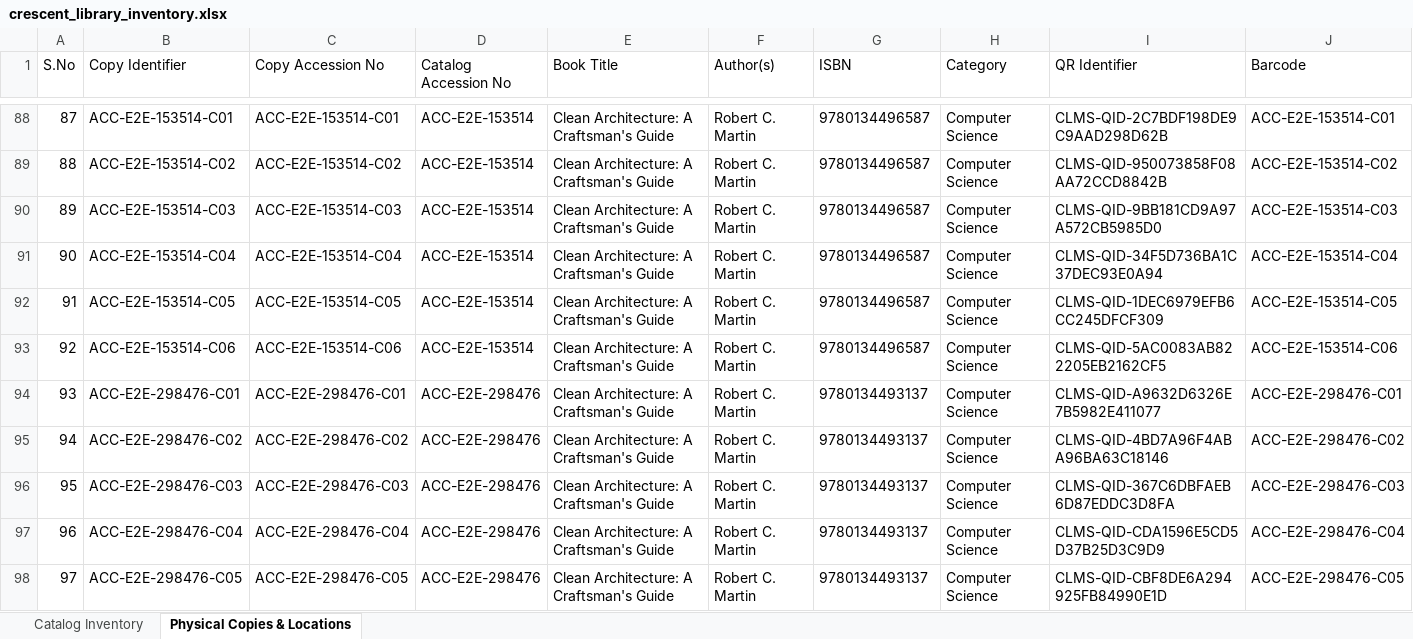
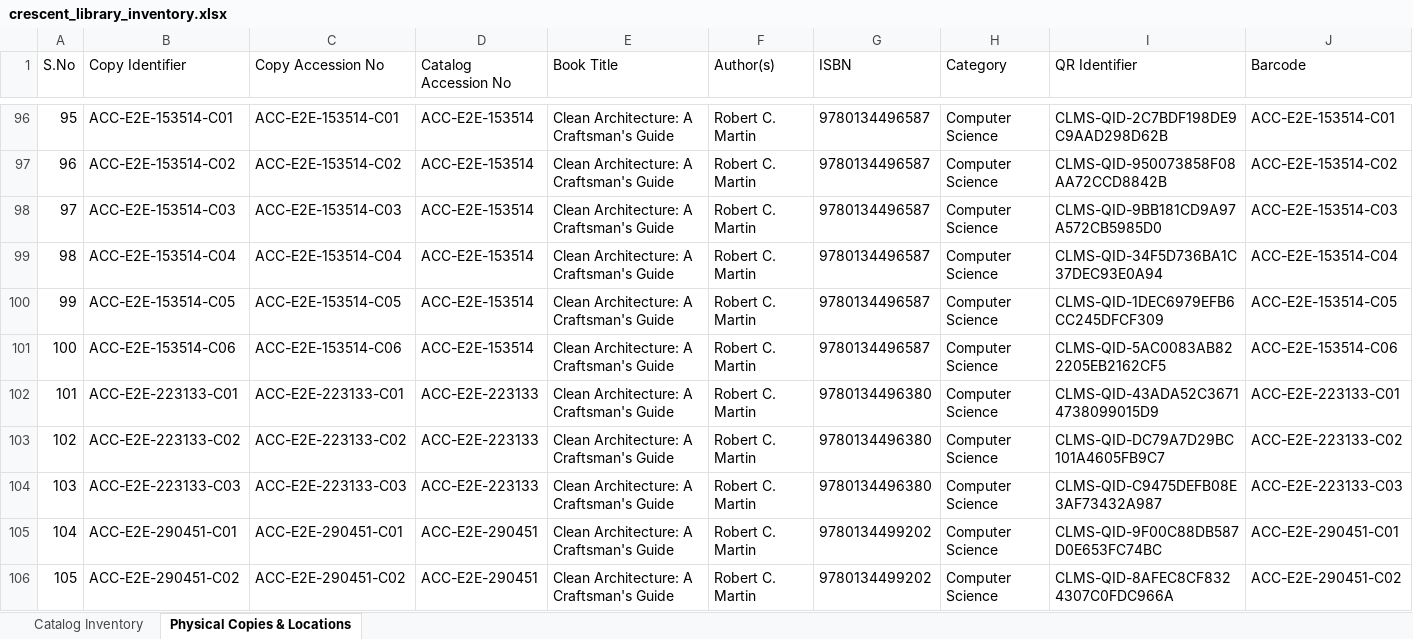
Before and after one commit to Azimullah-6430/Library-Management-System, an Excel workbook: backend/exports/crescent_library_inventory.xlsx, sheet Physical Copies & Locations, drawn as a sheet; only a part is shown, gaps mark what is left out; the shorter side is filled out with more unchanged rows; values as stored, in another font and other column widths than the file's, no borders; rows hold the shown columns only; the diff covers the shown part only; the diff names each change by its address in the sheet, - before the commit and + after, or states it on an @@ line.

```diff
--- a/backend/exports/crescent_library_inventory.xlsx (sheet Physical Copies & Locations)
+++ b/backend/exports/crescent_library_inventory.xlsx (sheet Physical Copies & Locations)
@@ column A (S.No) renumbered from row 44 down @@
+row 102: 101 | ACC-E2E-223133-C01 | ACC-E2E-223133-C01 | ACC-E2E-223133 | Clean Architecture: A Craftsman's Guide | Robert C. Martin | 9780134496380 | Computer Science | CLMS-QID-43ADA52C36714738099015D9 | ACC-E2E-223133-C01
+row 103: 102 | ACC-E2E-223133-C02 | ACC-E2E-223133-C02 | ACC-E2E-223133 | Clean Architecture: A Craftsman's Guide | Robert C. Martin | 9780134496380 | Computer Science | CLMS-QID-DC79A7D29BC101A4605FB9C7 | ACC-E2E-223133-C02
+row 104: 103 | ACC-E2E-223133-C03 | ACC-E2E-223133-C03 | ACC-E2E-223133 | Clean Architecture: A Craftsman's Guide | Robert C. Martin | 9780134496380 | Computer Science | CLMS-QID-C9475DEFB08E3AF73432A987 | ACC-E2E-223133-C03
+row 105: 104 | ACC-E2E-290451-C01 | ACC-E2E-290451-C01 | ACC-E2E-290451 | Clean Architecture: A Craftsman's Guide | Robert C. Martin | 9780134499202 | Computer Science | CLMS-QID-9F00C88DB587D0E653FC74BC | ACC-E2E-290451-C01
+row 106: 105 | ACC-E2E-290451-C02 | ACC-E2E-290451-C02 | ACC-E2E-290451 | Clean Architecture: A Craftsman's Guide | Robert C. Martin | 9780134499202 | Computer Science | CLMS-QID-8AFEC8CF8324307C0FDC966A | ACC-E2E-290451-C02
```
Also changed, not shown: 12 added rows and 5 edited cells elsewhere in this sheet, sheet Catalog Inventory, 12 other files.
